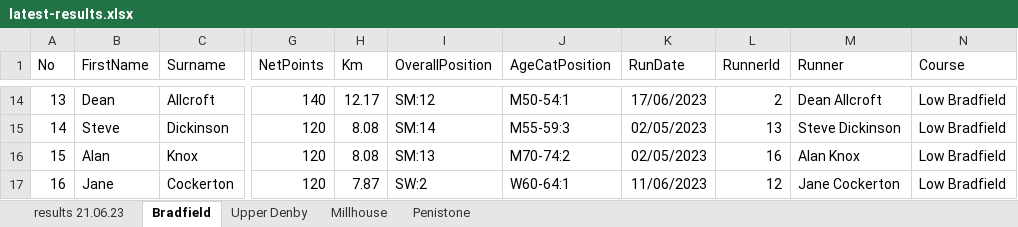
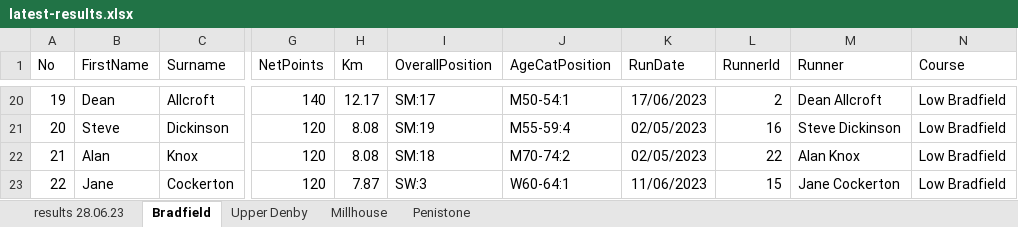
Before and after one commit to chrismhodgson/nextjs-pfrac, an Excel workbook: public/static/results/orienteering/latest-results.xlsx, sheet Bradfield, drawn as a sheet; only a part is shown, gaps mark what is left out; values as stored, in another font and other column widths than the file's, no borders; addresses are those after the commit; the diff covers the shown part only; the diff names each change by its address in the sheet, - before the commit and + after, or states it on an @@ line.

Commit message:
orienteering results and new maps

```diff
--- a/public/static/results/orienteering/latest-results.xlsx (sheet Bradfield)
+++ b/public/static/results/orienteering/latest-results.xlsx (sheet Bradfield)
-sheet tab: results 21.06.23
+sheet tab: results 28.06.23
@@ column A (No) renumbered from row 5 down @@
-I20 (OverallPosition): SM:12
+I20 (OverallPosition): SM:17
-I21 (OverallPosition): SM:14
+I21 (OverallPosition): SM:19
-J21 (AgeCatPosition): M55-59:3
+J21 (AgeCatPosition): M55-59:4
-L21 (RunnerId): 13
+L21 (RunnerId): 16
-I22 (OverallPosition): SM:13
+I22 (OverallPosition): SM:18
-L22 (RunnerId): 16
+L22 (RunnerId): 22
-I23 (OverallPosition): SW:2
+I23 (OverallPosition): SW:3
-L23 (RunnerId): 12
+L23 (RunnerId): 15
```
Also changed, not shown: 6 added rows and 25 edited cells elsewhere in this sheet, sheet Upper Denby, sheet results 28.06.23, sheet Penistone, formulas that keep their value, charts or pictures, 2 other files.
